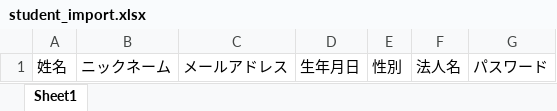
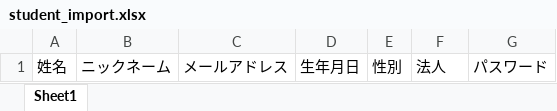
Before and after one commit to vinayamato-narita/tij-admin, an Excel workbook: public/files/import_format/student_import.xlsx, sheet Sheet1, drawn as a sheet; values as stored, in another font and other column widths than the file's, no borders; the diff names each change by its address in the sheet, - before the commit and + after, or states it on an @@ line.

Commit message:
64

```diff
--- a/public/files/import_format/student_import.xlsx (sheet Sheet1)
+++ b/public/files/import_format/student_import.xlsx (sheet Sheet1)
-F1: 法人名
+F1: 法人
```
